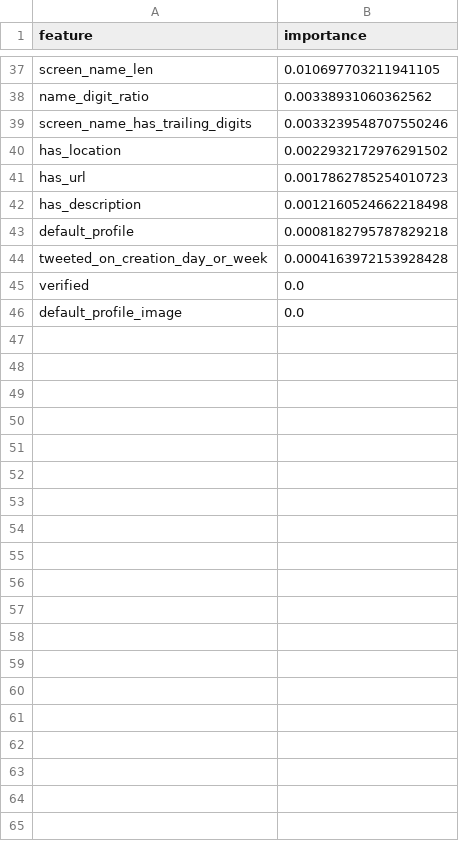
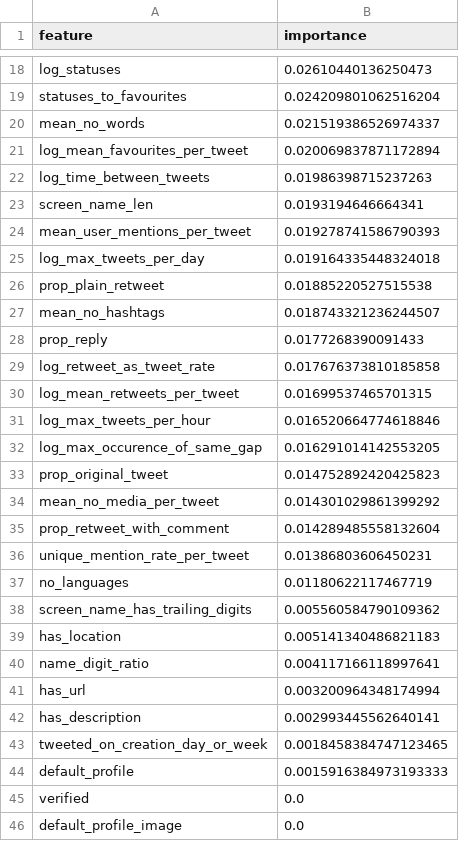
Before and after one commit to Hanieh-A/bot-detection-twitter, a CSV file: results_custom/table4_feature_importance.csv, drawn as a sheet; only a part is shown, gaps mark what is left out; removed rows and columns are numbered as before the commit, all else as after; the diff covers the shown part only; the diff names each change by its address in the sheet, - before the commit and + after, or states it on an @@ line.

```diff
--- a/results_custom/table4_feature_importance.csv
+++ b/results_custom/table4_feature_importance.csv
+row 18: log_statuses | 0.02610440136250473
+row 19: statuses_to_favourites | 0.024209801062516204
+row 20: mean_no_words | 0.021519386526974337
+row 21: log_mean_favourites_per_tweet | 0.020069837871172894
+row 22: log_time_between_tweets | 0.01986398715237263
-B23 (importance): 0.010697703211941105
+B23 (importance): 0.0193194646664341
-row 38: name_digit_ratio | 0.00338931060362562
+row 24: mean_user_mentions_per_tweet | 0.019278741586790393
+row 25: log_max_tweets_per_day | 0.019164335448324018
+row 26: prop_plain_retweet | 0.01885220527515538
+row 27: mean_no_hashtags | 0.018743321236244507
+row 28: prop_reply | 0.0177268390091433
+row 29: log_retweet_as_tweet_rate | 0.017676373810185858
+row 30: log_mean_retweets_per_tweet | 0.01699537465701315
+row 31: log_max_tweets_per_hour | 0.016520664774618846
+row 32: log_max_occurence_of_same_gap | 0.016291014142553205
+row 33: prop_original_tweet | 0.014752892420425823
+row 34: mean_no_media_per_tweet | 0.014301029861399292
+row 35: prop_retweet_with_comment | 0.014289485558132604
+row 36: unique_mention_rate_per_tweet | 0.01386803606450231
+row 37: no_languages | 0.01180622117467719
-B38 (importance): 0.0033239548707550246
+B38 (importance): 0.005560584790109362
-B39 (importance): 0.0022932172976291502
+B39 (importance): 0.005141340486821183
+row 40: name_digit_ratio | 0.004117166118997641
-B41 (importance): 0.0017862785254010723
+B41 (importance): 0.003200964348174994
-B42 (importance): 0.0012160524662218498
+B42 (importance): 0.002993445562640141
-row 43: default_profile | 0.0008182795787829218
-B43 (importance): 0.0004163972153928428
+B43 (importance): 0.0018458384747123465
+row 44: default_profile | 0.0015916384973193333
```
Also changed, not shown: 8 added rows, 27 removed rows and 8 edited cells elsewhere in this file, results_custom/table3_imbalance_handling.csv, results_custom/table5_shap_importance.csv, 47 other files.
